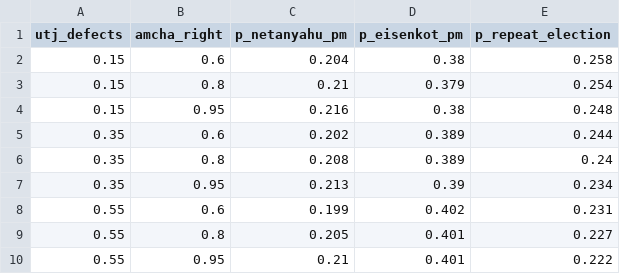
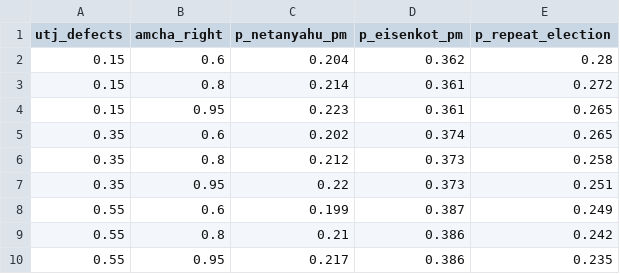
Before and after one commit to idoherling/2026_Election_Model, a CSV file: data/processed/government_sensitivity.csv, drawn as a sheet.

```diff
--- a/data/processed/government_sensitivity.csv
+++ b/data/processed/government_sensitivity.csv
@@ -1,10 +1,10 @@
 utj_defects,amcha_right,p_netanyahu_pm,p_eisenkot_pm,p_repeat_election
-0.15,0.6,0.204,0.38,0.258
-0.15,0.8,0.21,0.379,0.254
-0.15,0.95,0.216,0.38,0.248
-0.35,0.6,0.202,0.389,0.244
-0.35,0.8,0.208,0.389,0.24
-0.35,0.95,0.213,0.39,0.234
-0.55,0.6,0.199,0.402,0.231
-0.55,0.8,0.205,0.401,0.227
-0.55,0.95,0.21,0.401,0.222
+0.15,0.6,0.204,0.362,0.28
+0.15,0.8,0.214,0.361,0.272
+0.15,0.95,0.223,0.361,0.265
+0.35,0.6,0.202,0.374,0.265
+0.35,0.8,0.212,0.373,0.258
+0.35,0.95,0.22,0.373,0.251
+0.55,0.6,0.199,0.387,0.249
+0.55,0.8,0.21,0.386,0.242
+0.55,0.95,0.217,0.386,0.235
```
Also changed, not shown: data/processed/bayes_forecast_2026.csv, data/processed/government_formation.csv, 17 other files.
